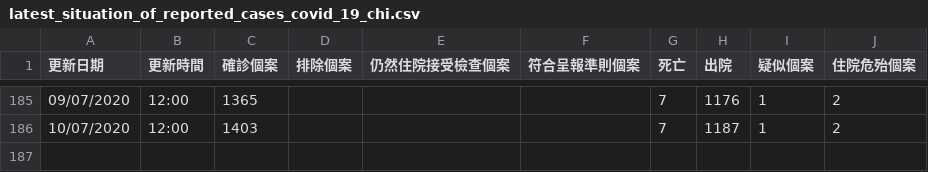
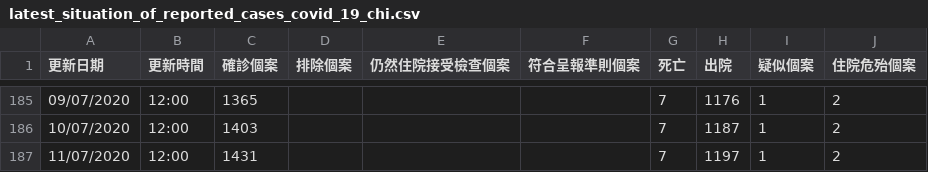
Before and after one commit to johnnyn2/hk-covid-stat, a CSV file: src/csv/latest_situation_of_reported_cases_covid_19_chi.csv, drawn as a sheet; only a part is shown, gaps mark what is left out.

```diff
--- a/src/csv/latest_situation_of_reported_cases_covid_19_chi.csv
+++ b/src/csv/latest_situation_of_reported_cases_covid_19_chi.csv
@@ -186 +186,2 @@
 10/07/2020,12:00,1403,,,,7,1187,1,2
+11/07/2020,12:00,1431,,,,7,1197,1,2
```
Also changed, not shown: src/csv/building_list_chi.csv, src/csv/enhanced_sur_covid_19_chi.csv, 2 other files.
